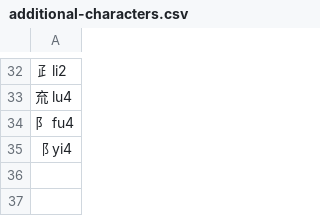
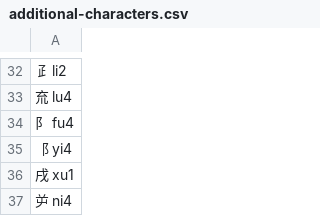
Before and after one commit to sph-mn/hanyu, a CSV file: data/additional-characters.csv, drawn as a sheet; only a part is shown, gaps mark what is left out; the diff names each change by its address in the sheet, - before the commit and + after, or states it on an @@ line.

```diff
--- a/data/additional-characters.csv
+++ b/data/additional-characters.csv
+row 36: 戌 xu1
+row 37: 屰 ni4
```
Also changed, not shown: data/characters-learning-extended.csv, data/characters-learning-reduced-extended.csv, 5 other files.
